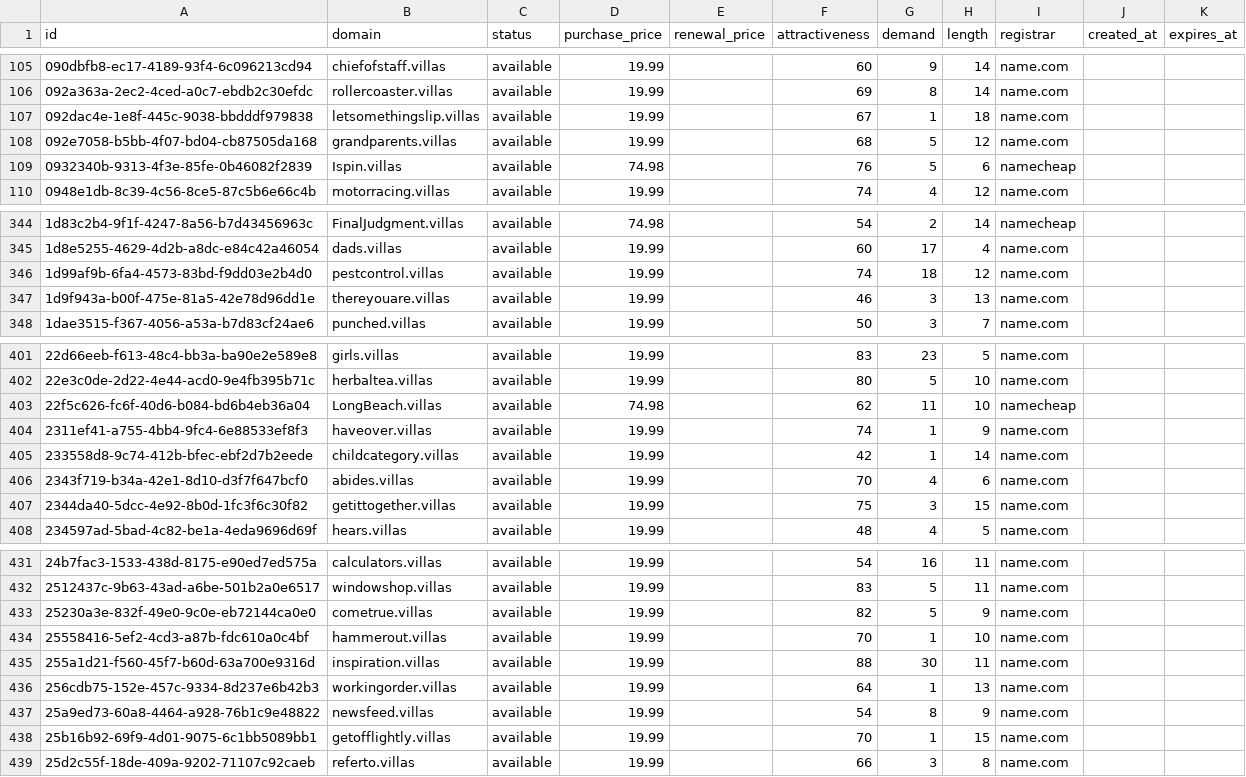
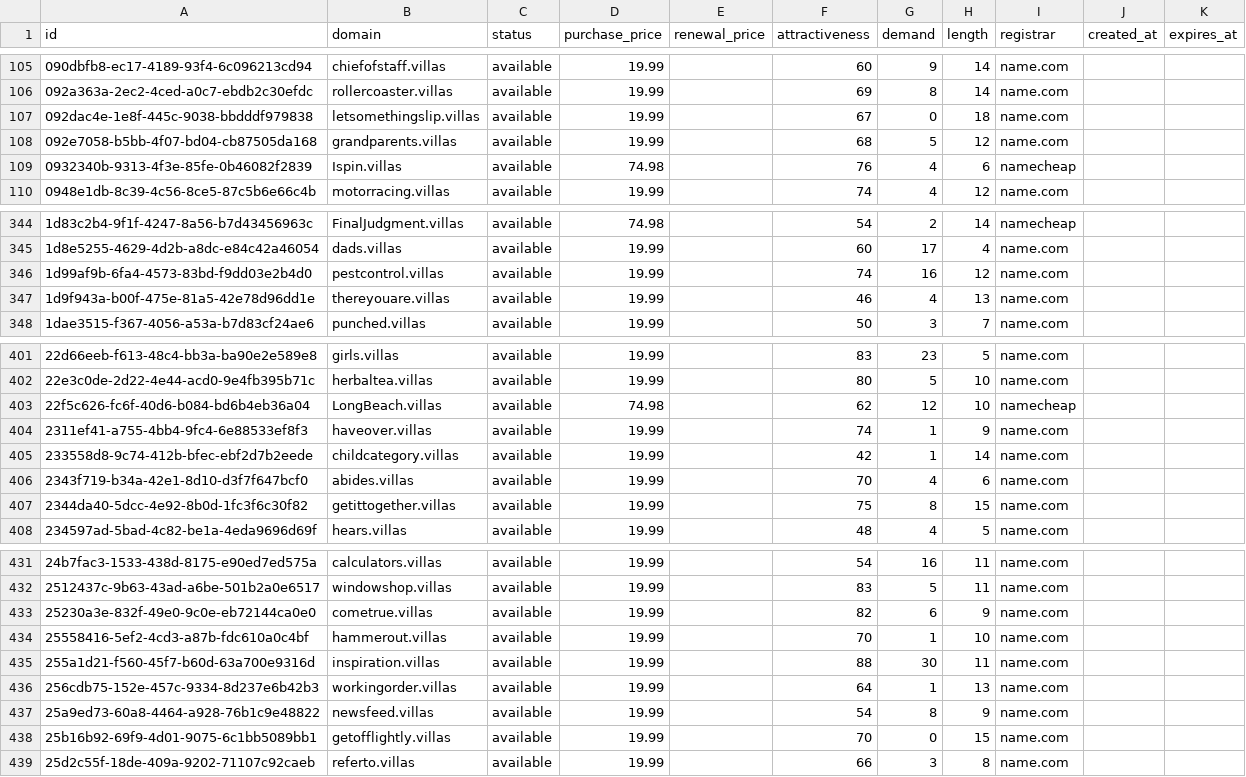
Before and after one commit to UniqueDomains/villas-oneword-domains, a CSV file: villas.csv, drawn as a sheet; only a part is shown, gaps mark what is left out; the diff covers the shown part only.

```diff
--- a/villas.csv
+++ b/villas.csv
@@ -106,5 +106,5 @@ id,domain,status,purchase_price,renewal_price,attractiveness,demand,length,regis
 092a363a-2ec2-4ced-a0c7-ebdb2c30efdc,rollercoaster.villas,available,19.99,,69,8,14,name.com,,
-092dac4e-1e8f-445c-9038-bbdddf979838,letsomethingslip.villas,available,19.99,,67,1,18,name.com,,
+092dac4e-1e8f-445c-9038-bbdddf979838,letsomethingslip.villas,available,19.99,,67,0,18,name.com,,
 092e7058-b5bb-4f07-bd04-cb87505da168,grandparents.villas,available,19.99,,68,5,12,name.com,,
-0932340b-9313-4f3e-85fe-0b46082f2839,Ispin.villas,available,74.98,,76,5,6,namecheap,,
+0932340b-9313-4f3e-85fe-0b46082f2839,Ispin.villas,available,74.98,,76,4,6,namecheap,,
 0948e1db-8c39-4c56-8ce5-87c5b6e66c4b,motorracing.villas,available,19.99,,74,4,12,name.com,,
@@ -345,4 +345,4 @@ id,domain,status,purchase_price,renewal_price,attractiveness,demand,length,regis
 1d8e5255-4629-4d2b-a8dc-e84c42a46054,dads.villas,available,19.99,,60,17,4,name.com,,
-1d99af9b-6fa4-4573-83bd-f9dd03e2b4d0,pestcontrol.villas,available,19.99,,74,18,12,name.com,,
-1d9f943a-b00f-475e-81a5-42e78d96dd1e,thereyouare.villas,available,19.99,,46,3,13,name.com,,
+1d99af9b-6fa4-4573-83bd-f9dd03e2b4d0,pestcontrol.villas,available,19.99,,74,16,12,name.com,,
+1d9f943a-b00f-475e-81a5-42e78d96dd1e,thereyouare.villas,available,19.99,,46,4,13,name.com,,
 1dae3515-f367-4056-a53a-b7d83cf24ae6,punched.villas,available,19.99,,50,3,7,name.com,,
@@ -402,3 +402,3 @@ id,domain,status,purchase_price,renewal_price,attractiveness,demand,length,regis
 22e3c0de-2d22-4e44-acd0-9e4fb395b71c,herbaltea.villas,available,19.99,,80,5,10,name.com,,
-22f5c626-fc6f-40d6-b084-bd6b4eb36a04,LongBeach.villas,available,74.98,,62,11,10,namecheap,,
+22f5c626-fc6f-40d6-b084-bd6b4eb36a04,LongBeach.villas,available,74.98,,62,12,10,namecheap,,
 2311ef41-a755-4bb4-9fc4-6e88533ef8f3,haveover.villas,available,19.99,,74,1,9,name.com,,
@@ -406,3 +406,3 @@ id,domain,status,purchase_price,renewal_price,attractiveness,demand,length,regis
 2343f719-b34a-42e1-8d10-d3f7f647bcf0,abides.villas,available,19.99,,70,4,6,name.com,,
-2344da40-5dcc-4e92-8b0d-1fc3f6c30f82,getittogether.villas,available,19.99,,75,3,15,name.com,,
+2344da40-5dcc-4e92-8b0d-1fc3f6c30f82,getittogether.villas,available,19.99,,75,8,15,name.com,,
 234597ad-5bad-4c82-be1a-4eda9696d69f,hears.villas,available,19.99,,48,4,5,name.com,,
@@ -432,3 +432,3 @@ id,domain,status,purchase_price,renewal_price,attractiveness,demand,length,regis
 2512437c-9b63-43ad-a6be-501b2a0e6517,windowshop.villas,available,19.99,,83,5,11,name.com,,
-25230a3e-832f-49e0-9c0e-eb72144ca0e0,cometrue.villas,available,19.99,,82,5,9,name.com,,
+25230a3e-832f-49e0-9c0e-eb72144ca0e0,cometrue.villas,available,19.99,,82,6,9,name.com,,
 25558416-5ef2-4cd3-a87b-fdc610a0c4bf,hammerout.villas,available,19.99,,70,1,10,name.com,,
@@ -437,3 +437,3 @@ id,domain,status,purchase_price,renewal_price,attractiveness,demand,length,regis
 25a9ed73-60a8-4464-a928-76b1c9e48822,newsfeed.villas,available,19.99,,54,8,9,name.com,,
-25b16b92-69f9-4d01-9075-6c1bb5089bb1,getofflightly.villas,available,19.99,,70,1,15,name.com,,
+25b16b92-69f9-4d01-9075-6c1bb5089bb1,getofflightly.villas,available,19.99,,70,0,15,name.com,,
 25d2c55f-18de-409a-9202-71107c92caeb,referto.villas,available,19.99,,66,3,8,name.com,,
```
Also changed, not shown: 53 edited cells elsewhere in this file, 4 other files.
